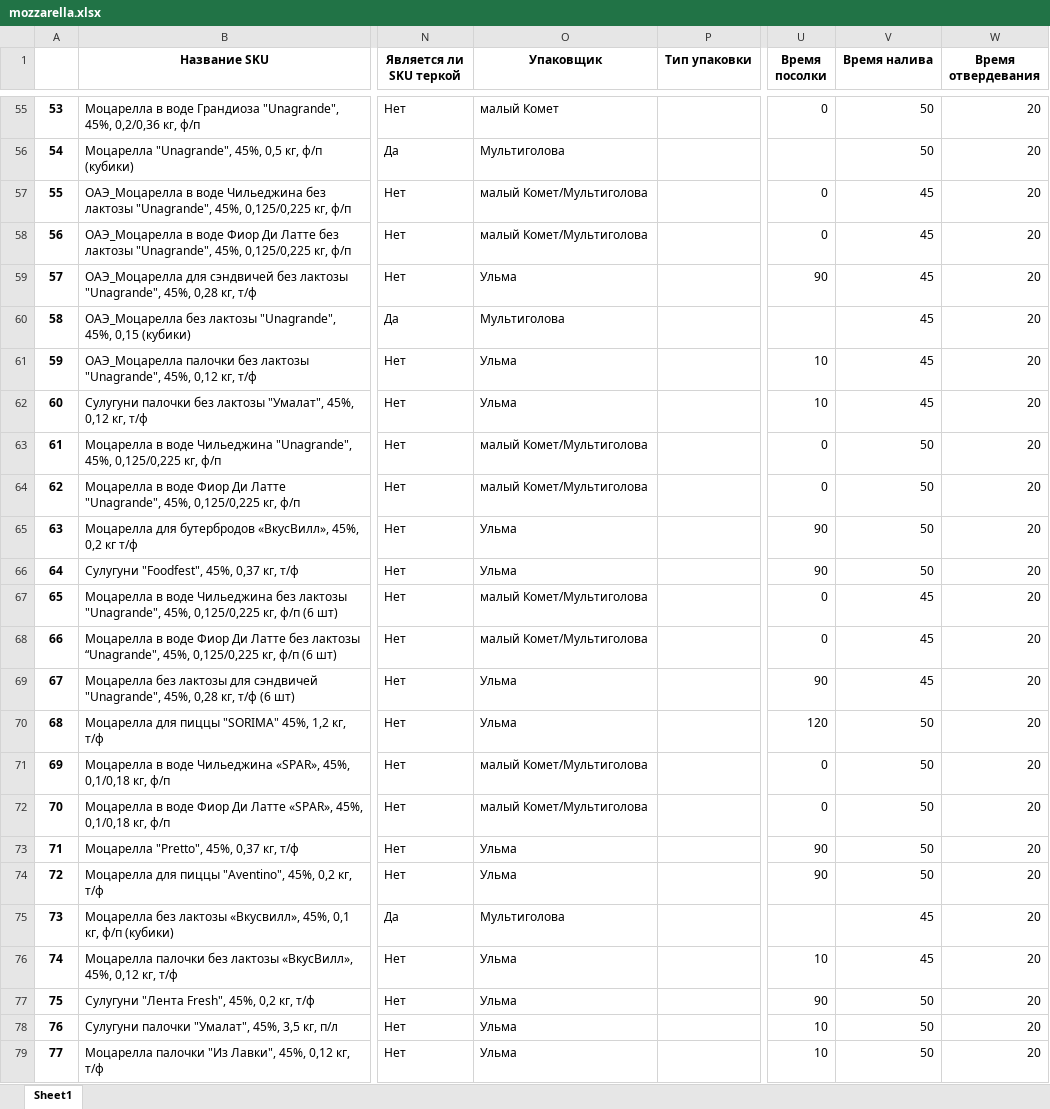
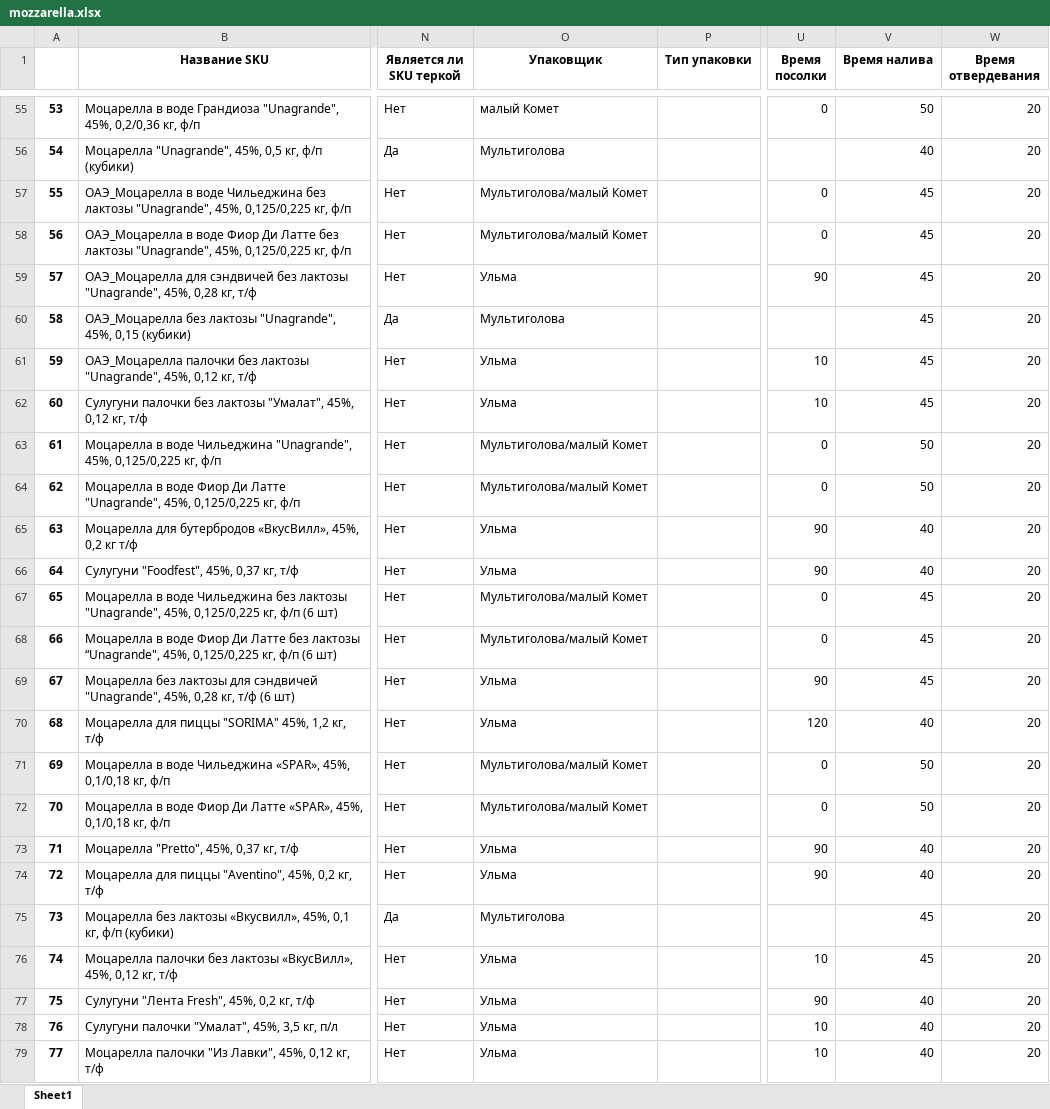
Before and after one commit to nkrokhmal/umalat, an Excel workbook: app/data/static/params/mozzarella.xlsx, sheet Sheet1, drawn as a sheet; only a part is shown, gaps mark what is left out; values as stored, in another font and other column widths than the file's, no borders; the diff covers the shown part only; the diff names each change by its address in the sheet, - before the commit and + after, or states it on an @@ line.

```diff
--- a/app/data/static/params/mozzarella.xlsx (sheet Sheet1)
+++ b/app/data/static/params/mozzarella.xlsx (sheet Sheet1)
-V56 (Время налива): 50
+V56 (Время налива): 40
-O57:O58 (Упаковщик): малый Комет/Мультиголова
+O57:O58 (Упаковщик): Мультиголова/малый Комет
-O63:O64 (Упаковщик): малый Комет/Мультиголова
+O63:O64 (Упаковщик): Мультиголова/малый Комет
-V65:V66 (Время налива): 50
+V65:V66 (Время налива): 40
-O67:O68 (Упаковщик): малый Комет/Мультиголова
+O67:O68 (Упаковщик): Мультиголова/малый Комет
-V70 (Время налива): 50
+V70 (Время налива): 40
-O71:O72 (Упаковщик): малый Комет/Мультиголова
+O71:O72 (Упаковщик): Мультиголова/малый Комет
-V73:V74 (Время налива): 50
+V73:V74 (Время налива): 40
-V77:V79 (Время налива): 50
+V77:V79 (Время налива): 40
```
Also changed, not shown: 50 edited cells elsewhere in this sheet, app/data/static/params/brynza.xlsx, 9 other files.
